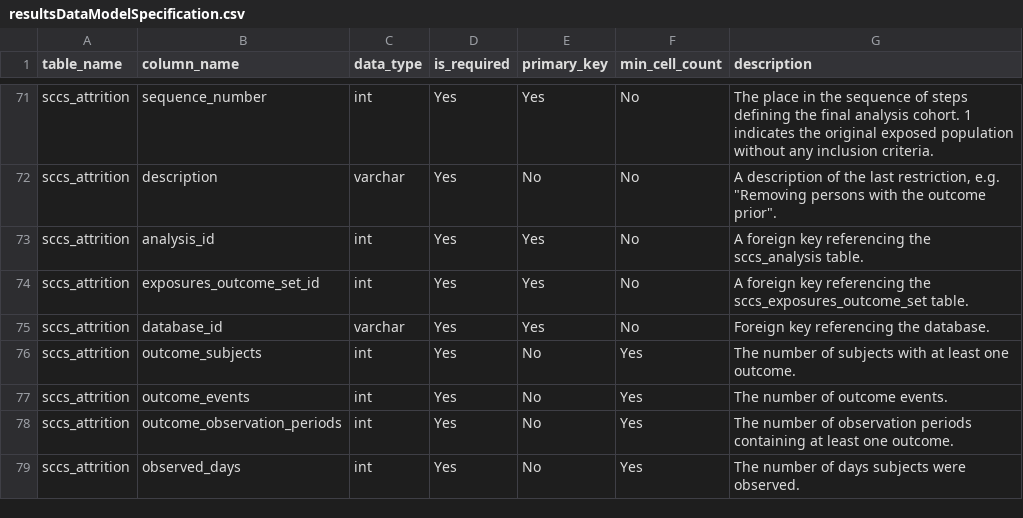
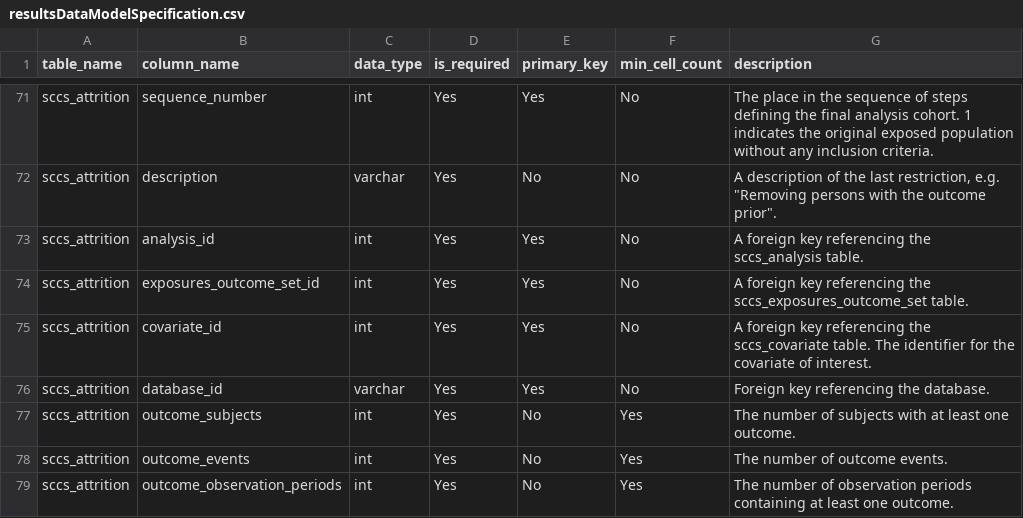
Before and after one commit to OHDSI/SelfControlledCaseSeries, a CSV file: inst/csv/resultsDataModelSpecification.csv, drawn as a sheet; only a part is shown, gaps mark what is left out; the shorter side is filled out with more unchanged rows.

```diff
--- a/inst/csv/resultsDataModelSpecification.csv
+++ b/inst/csv/resultsDataModelSpecification.csv
@@ -74,2 +74,3 @@ sccs_attrition,analysis_id,int,Yes,Yes,No,A foreign key referencing the sccs_ana
 sccs_attrition,exposures_outcome_set_id,int,Yes,Yes,No,A foreign key referencing the sccs_exposures_outcome_set table.
+sccs_attrition,covariate_id,int,Yes,Yes,No,A foreign key referencing the sccs_covariate table. The identifier for the covariate of interest.
 sccs_attrition,database_id,varchar,Yes,Yes,No,Foreign key referencing the database.
```
Also changed, not shown: 11 other files.
